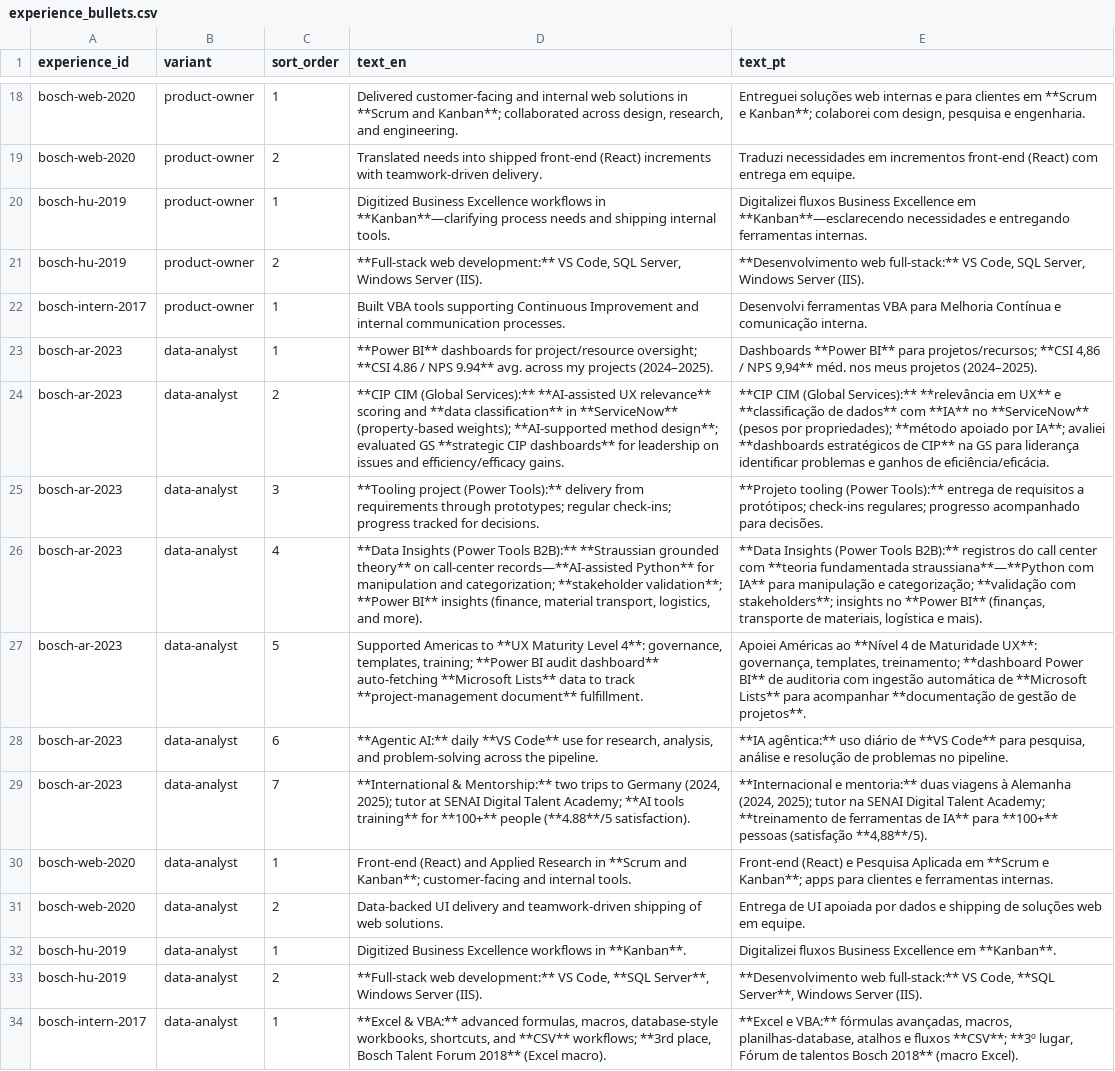
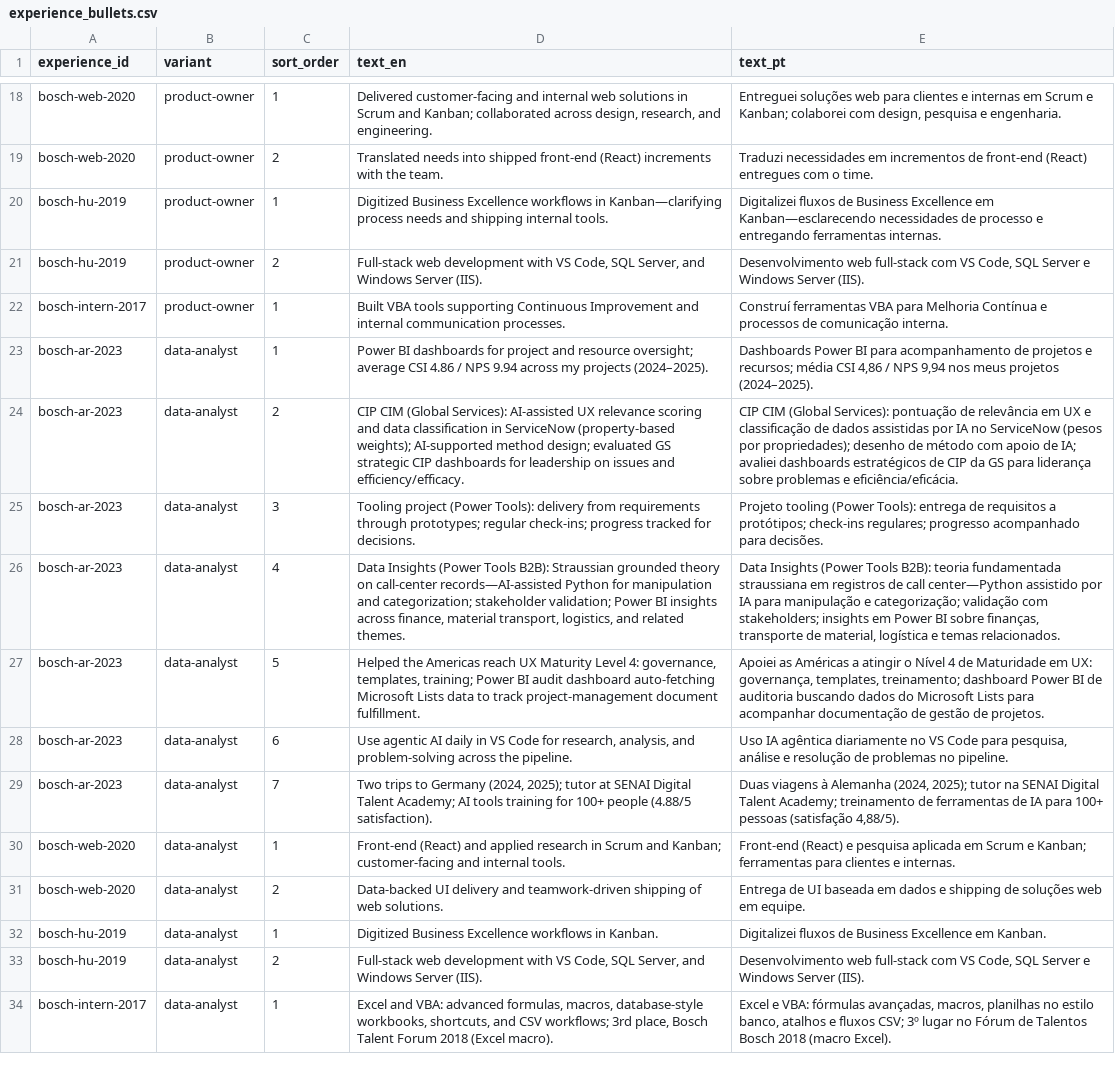
Before and after one commit to duducm2/my-personal-repo, a CSV file: my-data/canonical/experience_bullets.csv, drawn as a sheet; only a part is shown, gaps mark what is left out; the diff covers the shown part only; the diff names each change by its address in the sheet, - before the commit and + after, or states it on an @@ line.

```diff
--- a/my-data/canonical/experience_bullets.csv
+++ b/my-data/canonical/experience_bullets.csv
-D18 (text_en): …solutions in **Scrum and Kanban**; collaborated across…
+D18 (text_en): …solutions in Scrum and Kanban; collaborated across…
-E18 (text_pt): …soluções web internas e para clientes em **Scrum e Kanban**; colaborei com…
+E18 (text_pt): …soluções web para clientes e internas em Scrum e Kanban; colaborei com…
-D19 (text_en): …increments with teamwork-driven delivery.
+D19 (text_en): …increments with the team.
-E19 (text_pt): …em incrementos front-end (React) com entrega em equipe.
+E19 (text_pt): …em incrementos de front-end (React) entregues com o time.
-D20 (text_en): …workflows in **Kanban**—clarifying process needs…
+D20 (text_en): …workflows in Kanban—clarifying process needs…
-E20 (text_pt): Digitalizei fluxos Business Excellence em **Kanban**—esclarecendo necessidades e entregando…
+E20 (text_pt): Digitalizei fluxos de Business Excellence em Kanban—esclarecendo necessidades de processo e entregando…
-D21 (text_en): **Full-stack web development:** VS Code, SQL Server, Windows Server…
+D21 (text_en): Full-stack web development with VS Code, SQL Server, and Windows Server…
-E21 (text_pt): **Desenvolvimento web full-stack:** VS Code, SQL Server, Windows Server…
+E21 (text_pt): Desenvolvimento web full-stack com VS Code, SQL Server e Windows Server…
-E22 (text_pt): Desenvolvi ferramentas VBA para Melhoria Contínua e comunicação interna.
+E22 (text_pt): Construí ferramentas VBA para Melhoria Contínua e processos de comunicação interna.
-D23 (text_en): **Power BI** dashboards for project/resource oversight; **CSI 4.86 / NPS 9.94** avg. across my…
+D23 (text_en): Power BI dashboards for project and resource oversight; average CSI 4.86 / NPS 9.94 across my…
-E23 (text_pt): Dashboards **Power BI** para projetos/recursos; **CSI 4,86 / NPS 9,94** méd. nos meus…
+E23 (text_pt): Dashboards Power BI para acompanhamento de projetos e recursos; média CSI 4,86 / NPS 9,94 nos meus…
-D24 (text_en): **CIP CIM (Global Services):** **AI-assisted UX relevance** scoring and **data classification** in **ServiceNow** (property-based weights); **AI-supported method design**; evaluated GS **strategic CIP dashboards** for leadership on issues and efficiency/efficacy gains.
+D24 (text_en): CIP CIM (Global Services): AI-assisted UX relevance scoring and data classification in ServiceNow (property-based weights); AI-supported method design; evaluated GS strategic CIP dashboards for leadership on issues and efficiency/efficacy.
-E24 (text_pt): **CIP CIM (Global Services):** **relevância em UX** e **classificação de dados** com **IA** no **ServiceNow** (pesos por propriedades); **método apoiado por IA**; avaliei **dashboards estratégicos de CIP** na GS para liderança identificar problemas e ganhos de eficiência/eficácia.
+E24 (text_pt): CIP CIM (Global Services): pontuação de relevância em UX e classificação de dados assistidas por IA no ServiceNow (pesos por propriedades); desenho de método com apoio de IA; avaliei dashboards estratégicos de CIP da GS para liderança sobre problemas e eficiência/eficácia.
-D25 (text_en): **Tooling project (Power Tools):** delivery from…
+D25 (text_en): Tooling project (Power Tools): delivery from…
-E25 (text_pt): **Projeto tooling (Power Tools):** entrega de…
+E25 (text_pt): Projeto tooling (Power Tools): entrega de…
-D26 (text_en): **Data Insights (Power Tools B2B):** **Straussian grounded theory** on call-center records—**AI-assisted Python** for manipulation and categorization; **stakeholder validation**; **Power BI** insights (finance, material transport, logistics, and more).
+D26 (text_en): Data Insights (Power Tools B2B): Straussian grounded theory on call-center records—AI-assisted Python for manipulation and categorization; stakeholder validation; Power BI insights across finance, material transport, logistics, and related themes.
-E26 (text_pt): **Data Insights (Power Tools B2B):** registros do call center com **teoria fundamentada straussiana**—**Python com IA** para manipulação e categorização; **validação com stakeholders**; insights no **Power BI** (finanças, transporte de materiais, logística e mais).
+E26 (text_pt): Data Insights (Power Tools B2B): teoria fundamentada straussiana em registros de call center—Python assistido por IA para manipulação e categorização; validação com stakeholders; insights em Power BI sobre finanças, transporte de material, logística e temas relacionados.
-D27 (text_en): Supported Americas to **UX Maturity Level 4**: governance, templates, training; **Power BI audit dashboard** auto-fetching **Microsoft Lists** data to track **project-management document** fulfillment.
+D27 (text_en): Helped the Americas reach UX Maturity Level 4: governance, templates, training; Power BI audit dashboard auto-fetching Microsoft Lists data to track project-management document fulfillment.
-E27 (text_pt): Apoiei Américas ao **Nível 4 de Maturidade UX**: governança, templates, treinamento; **dashboard Power BI** de auditoria com ingestão automática de **Microsoft Lists** para acompanhar **documentação de gestão de projetos**.
+E27 (text_pt): Apoiei as Américas a atingir o Nível 4 de Maturidade em UX: governança, templates, treinamento; dashboard Power BI de auditoria buscando dados do Microsoft Lists para acompanhar documentação de gestão de projetos.
-D28 (text_en): **Agentic AI:** daily **VS Code** use for research,…
+D28 (text_en): Use agentic AI daily in VS Code for research,…
-E28 (text_pt): **IA agêntica:** uso diário de **VS Code** para pesquisa,…
+E28 (text_pt): Uso IA agêntica diariamente no VS Code para pesquisa,…
-D29 (text_en): **International & Mentorship:** two trips to Germany (2024, 2025); tutor at SENAI Digital Talent Academy; **AI tools training** for **100+** people (**4.88**/5 satisfaction).
+D29 (text_en): Two trips to Germany (2024, 2025); tutor at SENAI Digital Talent Academy; AI tools training for 100+ people (4.88/5 satisfaction).
-E29 (text_pt): **Internacional e mentoria:** duas viagens à Alemanha (2024, 2025); tutor na SENAI Digital Talent Academy; **treinamento de ferramentas de IA** para **100+** pessoas (satisfação **4,88**/5).
+E29 (text_pt): Duas viagens à Alemanha (2024, 2025); tutor na SENAI Digital Talent Academy; treinamento de ferramentas de IA para 100+ pessoas (satisfação 4,88/5).
-D30 (text_en): …(React) and Applied Research in **Scrum and Kanban**; customer-facing and…
+D30 (text_en): …(React) and applied research in Scrum and Kanban; customer-facing and…
-E30 (text_pt): …(React) e Pesquisa Aplicada em **Scrum e Kanban**; apps para clientes e ferramentas internas.
+E30 (text_pt): …(React) e pesquisa aplicada em Scrum e Kanban; ferramentas para clientes e internas.
-E31 (text_pt): …de UI apoiada por dados e…
+E31 (text_pt): …de UI baseada em dados e…
-D32 (text_en): …workflows in **Kanban**.
+D32 (text_en): …workflows in Kanban.
-E32 (text_pt): Digitalizei fluxos Business Excellence em **Kanban**.
+E32 (text_pt): Digitalizei fluxos de Business Excellence em Kanban.
-D33 (text_en): **Full-stack web development:** VS Code, **SQL Server**, Windows Server…
+D33 (text_en): Full-stack web development with VS Code, SQL Server, and Windows Server…
-E33 (text_pt): **Desenvolvimento web full-stack:** VS Code, **SQL Server**, Windows Server…
+E33 (text_pt): Desenvolvimento web full-stack com VS Code, SQL Server e Windows Server…
-D34 (text_en): **Excel & VBA:** advanced formulas, macros, database-style workbooks, shortcuts, and **CSV** workflows; **3rd place, Bosch Talent Forum 2018** (Excel macro).
+D34 (text_en): Excel and VBA: advanced formulas, macros, database-style workbooks, shortcuts, and CSV workflows; 3rd place, Bosch Talent Forum 2018 (Excel macro).
-E34 (text_pt): **Excel e VBA:** fórmulas avançadas, macros, planilhas-database, atalhos e fluxos **CSV**; **3º lugar, Fórum de talentos Bosch 2018** (macro Excel).
+E34 (text_pt): Excel e VBA: fórmulas avançadas, macros, planilhas no estilo banco, atalhos e fluxos CSV; 3º lugar no Fórum de Talentos Bosch 2018 (macro Excel).
```
Also changed, not shown: 54 edited cells elsewhere in this file, my-data/canonical/experience_linkedin.csv, my-data/canonical/narratives.csv, 6 other files.
